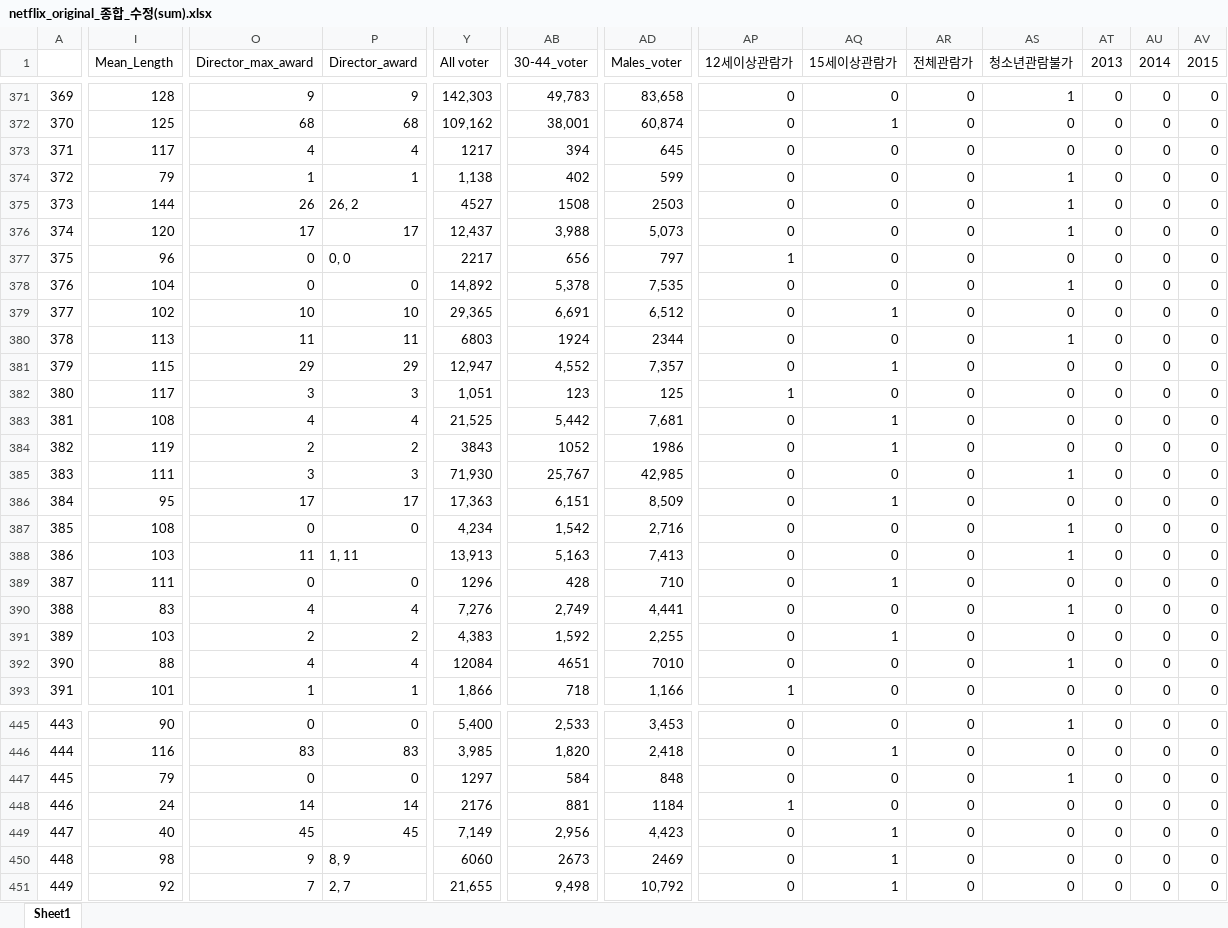
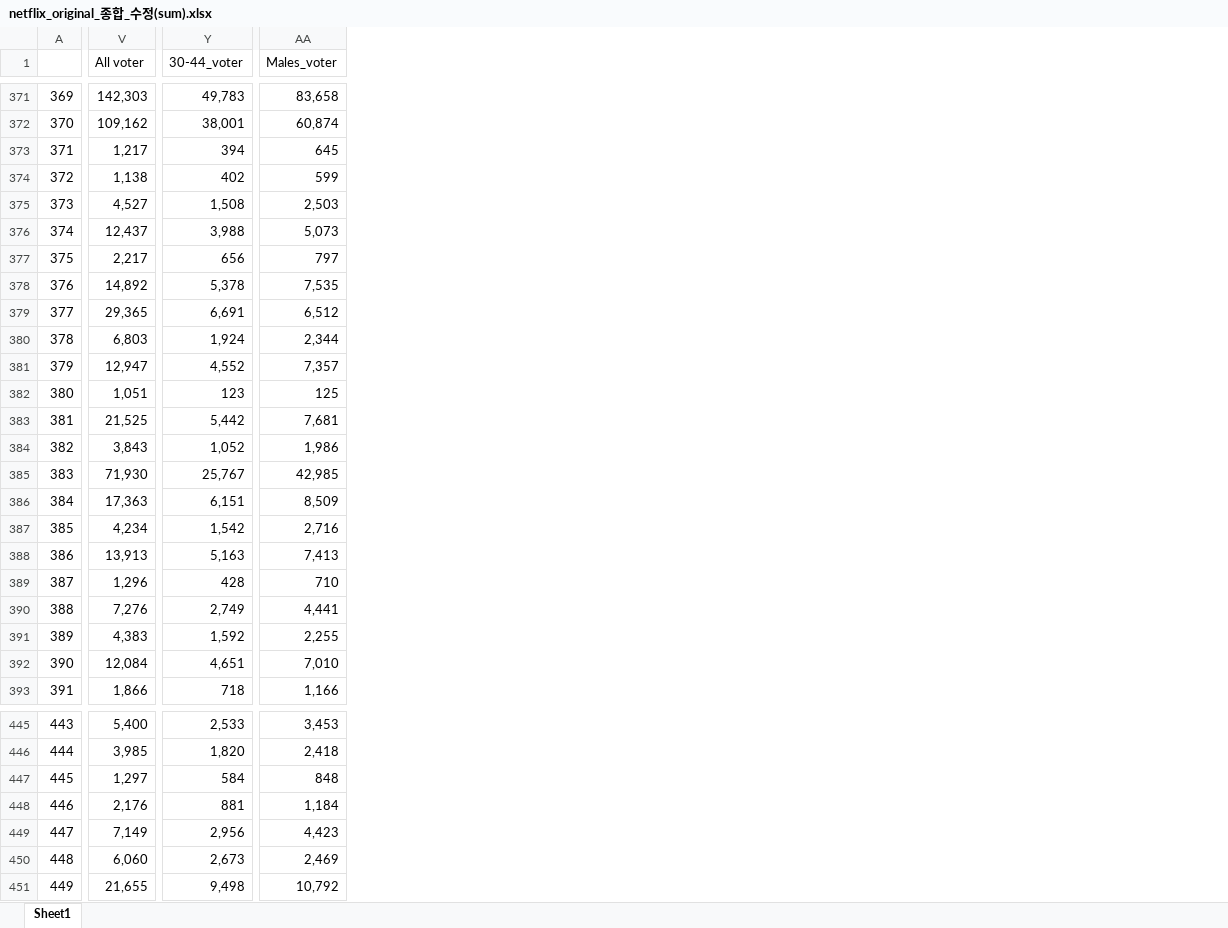
Before and after one commit to Jeongho-Kim-kr/Drama_viewer_rating_analysis, an Excel workbook: Netflix_original/3_analysis_netflix_rate_in_imbd/netflix_original_로버스트회귀/netflix_original_종합_수정(sum).xlsx, sheet Sheet1, drawn as a sheet; only a part is shown, gaps mark what is left out; values as stored, in another font and other column widths than the file's, no cell formats; removed rows and columns are numbered as before the commit, all else as after; the diff covers the shown part only; the diff names each change by its address in the sheet, - before the commit and + after, or states it on an @@ line.

```diff
--- a/Netflix_original/3_analysis_netflix_rate_in_imbd/netflix_original_로버스트회귀/netflix_original_종합_수정(sum).xlsx (sheet Sheet1)
+++ b/Netflix_original/3_analysis_netflix_rate_in_imbd/netflix_original_로버스트회귀/netflix_original_종합_수정(sum).xlsx (sheet Sheet1)
-column I (Mean_Length), rows 371-393: 128 | 125 | 117 | 79 | 144 | 120 | 96 | 104 | 102 | 113 | 115 | 117 | 108 | 119 | 111 | 95 | 108 | 103 | 111 | 83 | 103 | 88 | 101; rows 445-451: 90 | 116 | 79 | 24 | 40 | 98 | 92
-column O (Director_max_award), rows 371-393: 9 | 68 | 4 | 1 | 26 | 17 | 0 | 0 | 10 | 11 | 29 | 3 | 4 | 2 | 3 | 17 | 0 | 11 | 0 | 4 | 2 | 4 | 1; rows 445-451: 0 | 83 | 0 | 14 | 45 | 9 | 7
-column P (Director_award), rows 371-393: 9 | 68 | 4 | 1 | 26, 2 | 17 | 0, 0 | 0 | 10 | 11 | 29 | 3 | 4 | 2 | 3 | 17 | 0 | 1, 11 | 0 | 4 | 2 | 4 | 1; rows 445-451: 0 | 83 | 0 | 14 | 45 | 8, 9 | 2, 7
-column AP (12세이상관람가), rows 371-393: 0 | 0 | 0 | 0 | 0 | 0 | 1 | 0 | 0 | 0 | 0 | 1 | 0 | 0 | 0 | 0 | 0 | 0 | 0 | 0 | 0 | 0 | 1; rows 445-451: 0 | 0 | 0 | 1 | 0 | 0 | 0
-column AQ (15세이상관람가), rows 371-393: 0 | 1 | 0 | 0 | 0 | 0 | 0 | 0 | 1 | 0 | 1 | 0 | 1 | 1 | 0 | 1 | 0 | 0 | 1 | 0 | 1 | 0 | 0; rows 445-451: 0 | 1 | 0 | 0 | 1 | 1 | 1
-column AR (전체관람가), rows 371-393: all 0; rows 445-451: all 0
-column AS (청소년관람불가), rows 371-393: 1 | 0 | 0 | 1 | 1 | 1 | 0 | 1 | 0 | 1 | 0 | 0 | 0 | 0 | 1 | 0 | 1 | 1 | 0 | 1 | 0 | 1 | 0; rows 445-451: 1 | 0 | 1 | 0 | 0 | 0 | 0
-column AT (2013), rows 371-393: all 0; rows 445-451: all 0
-column AU (2014), rows 371-393: all 0; rows 445-451: all 0
-column AV (2015), rows 371-393: all 0; rows 445-451: all 0
-V373 (All voter): 1217
+V373 (All voter): 1,217
-V375 (All voter): 4527
+V375 (All voter): 4,527
-Y375 (30-44_voter): 1508
+Y375 (30-44_voter): 1,508
-AA375 (Males_voter): 2503
+AA375 (Males_voter): 2,503
-V377 (All voter): 2217
+V377 (All voter): 2,217
-V380 (All voter): 6803
+V380 (All voter): 6,803
-Y380 (30-44_voter): 1924
+Y380 (30-44_voter): 1,924
-AA380 (Males_voter): 2344
+AA380 (Males_voter): 2,344
-V384 (All voter): 3843
+V384 (All voter): 3,843
-Y384 (30-44_voter): 1052
+Y384 (30-44_voter): 1,052
-AA384 (Males_voter): 1986
+AA384 (Males_voter): 1,986
-V389 (All voter): 1296
+V389 (All voter): 1,296
-V392 (All voter): 12084
+V392 (All voter): 12,084
-Y392 (30-44_voter): 4651
+Y392 (30-44_voter): 4,651
-AA392 (Males_voter): 7010
+AA392 (Males_voter): 7,010
-V447 (All voter): 1297
+V447 (All voter): 1,297
-V448 (All voter): 2176
+V448 (All voter): 2,176
-AA448 (Males_voter): 1184
+AA448 (Males_voter): 1,184
-V450 (All voter): 6060
+V450 (All voter): 6,060
-Y450 (30-44_voter): 2673
+Y450 (30-44_voter): 2,673
-AA450 (Males_voter): 2469
+AA450 (Males_voter): 2,469
```
Also changed, not shown: 34 removed columns and 165 edited cells elsewhere in this sheet, cell formats, 5 other files.
